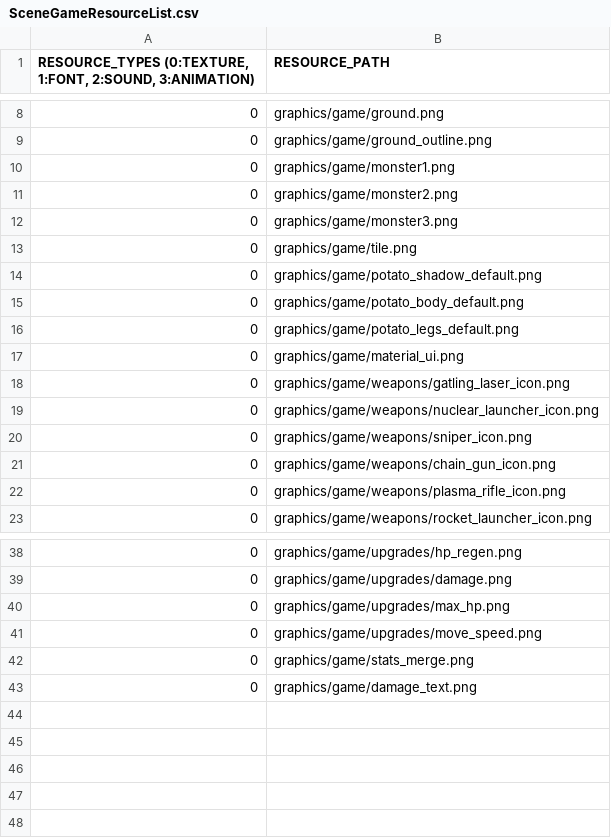
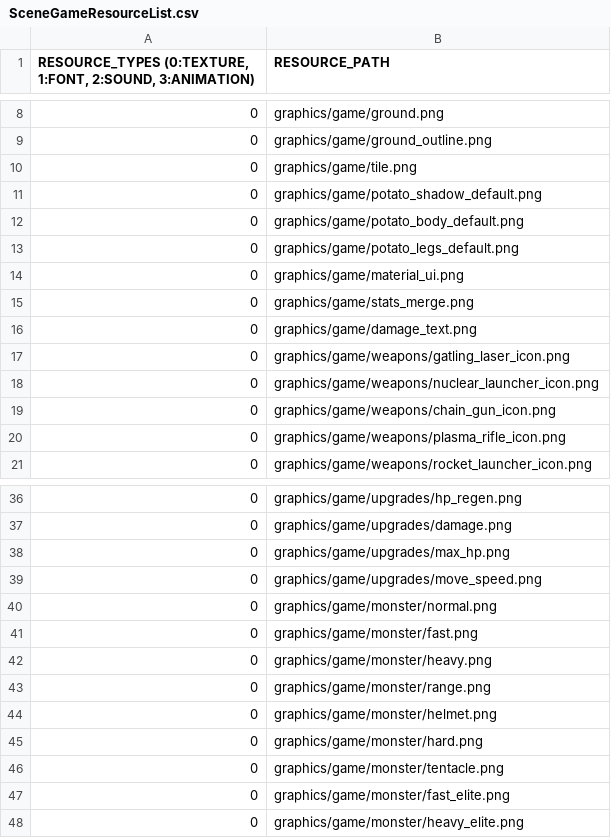
Before and after one commit to jack376/firstgame_project, a CSV file: FirstGame-bin/scripts/SceneGameResourceList.csv, drawn as a sheet; only a part is shown, gaps mark what is left out.

```diff
--- a/FirstGame-bin/scripts/SceneGameResourceList.csv
+++ b/FirstGame-bin/scripts/SceneGameResourceList.csv
@@ -9,5 +9,2 @@
 0,graphics/game/ground_outline.png
-0,graphics/game/monster1.png
-0,graphics/game/monster2.png
-0,graphics/game/monster3.png
 0,graphics/game/tile.png
@@ -17,5 +14,6 @@
 0,graphics/game/material_ui.png
+0,graphics/game/stats_merge.png
+0,graphics/game/damage_text.png
 0,graphics/game/weapons/gatling_laser_icon.png
 0,graphics/game/weapons/nuclear_launcher_icon.png
-0,graphics/game/weapons/sniper_icon.png
 0,graphics/game/weapons/chain_gun_icon.png
@@ -41,3 +39,10 @@
 0,graphics/game/upgrades/move_speed.png
-0,graphics/game/stats_merge.png
-0,graphics/game/damage_text.png
+0,graphics/game/monster/normal.png
+0,graphics/game/monster/fast.png
+0,graphics/game/monster/heavy.png
+0,graphics/game/monster/range.png
+0,graphics/game/monster/helmet.png
+0,graphics/game/monster/hard.png
+0,graphics/game/monster/tentacle.png
+0,graphics/game/monster/fast_elite.png
+0,graphics/game/monster/heavy_elite.png
```
Also changed, not shown: FirstGame-bin/tables/ShopTable.csv, FirstGame-bin/tables/UpgradeTable.csv, 42 other files.
